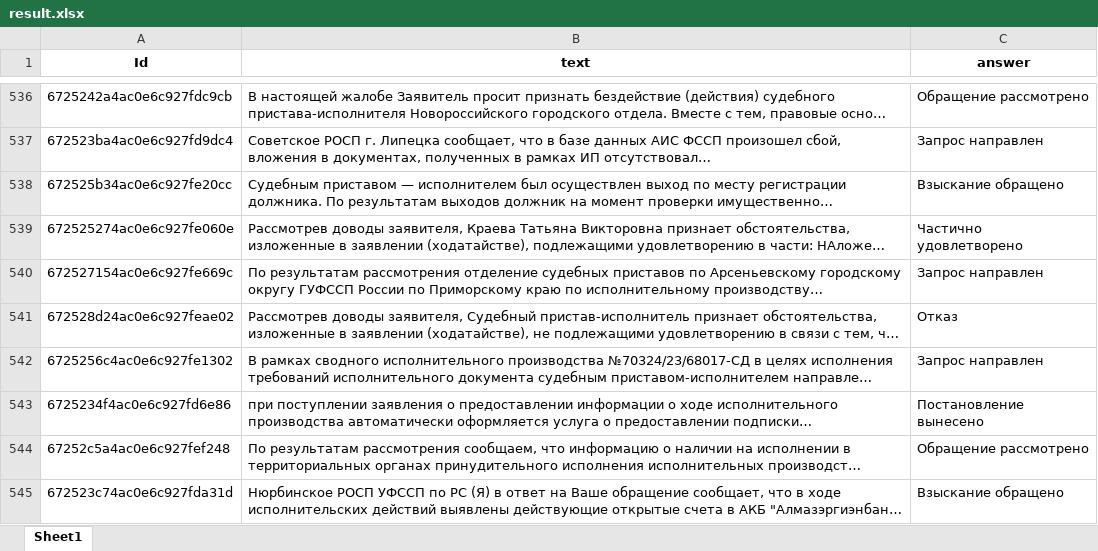
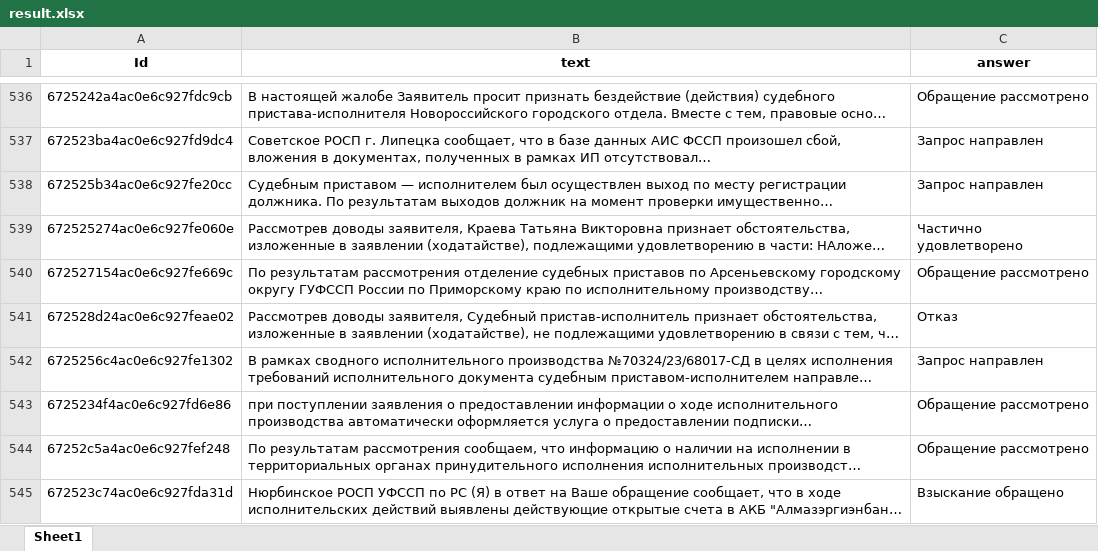
Before and after one commit to Chirhi/nlp-skill-overview, an Excel workbook: data/processed/result.xlsx, sheet Sheet1, drawn as a sheet; only a part is shown, gaps mark what is left out; long unchanged cells end in …; values as stored, in another font and other column widths than the file's, no borders; the diff covers the shown part only; the diff names each change by its address in the sheet, - before the commit and + after, or states it on an @@ line.

```diff
--- a/data/processed/result.xlsx (sheet Sheet1)
+++ b/data/processed/result.xlsx (sheet Sheet1)
-C538 (answer): Взыскание обращено
+C538 (answer): Запрос направлен
-C540 (answer): Запрос направлен
+C540 (answer): Обращение рассмотрено
-C543 (answer): Постановление вынесено
+C543 (answer): Обращение рассмотрено
```
Also changed, not shown: 123 edited cells elsewhere in this sheet, data/processed/result_detailed.xlsx, 2 other files.
